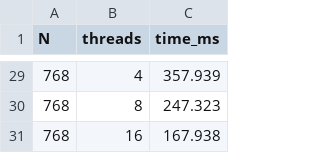
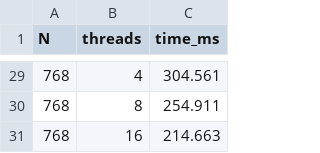
Before and after one commit to BLXCKBXXST/programming-labs, a CSV file: lab-16/grade-4/benchmark.csv, drawn as a sheet; only a part is shown, gaps mark what is left out; the diff covers the shown part only.

```diff
--- a/lab-16/grade-4/benchmark.csv
+++ b/lab-16/grade-4/benchmark.csv
@@ -29,3 +29,3 @@ N,threads,time_ms
-768,4,357.939
-768,8,247.323
-768,16,167.938
+768,4,304.561
+768,8,254.911
+768,16,214.663
```
Also changed, not shown: 27 edited cells elsewhere in this file, 1 other file.
